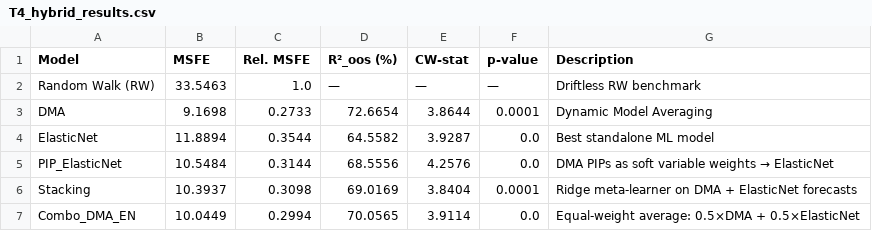
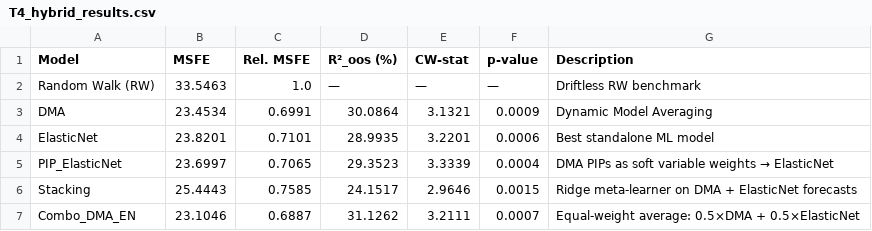
Before and after one commit to flashlasagna/MasterThesis, a CSV file: output/T4_hybrid_results.csv, drawn as a sheet.

```diff
--- a/output/T4_hybrid_results.csv
+++ b/output/T4_hybrid_results.csv
@@ -2,6 +2,6 @@ Model,MSFE,Rel. MSFE,R²_oos (%),CW-stat,p-value,Description
 Random Walk (RW),33.5463,1.0,—,—,—,Driftless RW benchmark
-DMA,9.1698,0.2733,72.6654,3.8644,0.0001,Dynamic Model Averaging
-ElasticNet,11.8894,0.3544,64.5582,3.9287,0.0,Best standalone ML model
-PIP_ElasticNet,10.5484,0.3144,68.5556,4.2576,0.0,DMA PIPs as soft variable weights → ElasticNet
-Stacking,10.3937,0.3098,69.0169,3.8404,0.0001,Ridge meta-learner on DMA + ElasticNet forecasts
-Combo_DMA_EN,10.0449,0.2994,70.0565,3.9114,0.0,Equal-weight average: 0.5×DMA + 0.5×ElasticNet
+DMA,23.4534,0.6991,30.0864,3.1321,0.0009,Dynamic Model Averaging
+ElasticNet,23.8201,0.7101,28.9935,3.2201,0.0006,Best standalone ML model
+PIP_ElasticNet,23.6997,0.7065,29.3523,3.3339,0.0004,DMA PIPs as soft variable weights → ElasticNet
+Stacking,25.4443,0.7585,24.1517,2.9646,0.0015,Ridge meta-learner on DMA + ElasticNet forecasts
+Combo_DMA_EN,23.1046,0.6887,31.1262,3.2111,0.0007,Equal-weight average: 0.5×DMA + 0.5×ElasticNet
```
Also changed, not shown: output/T1_summary_stats.csv, output/T2_oos_results.csv, 13 other files.
